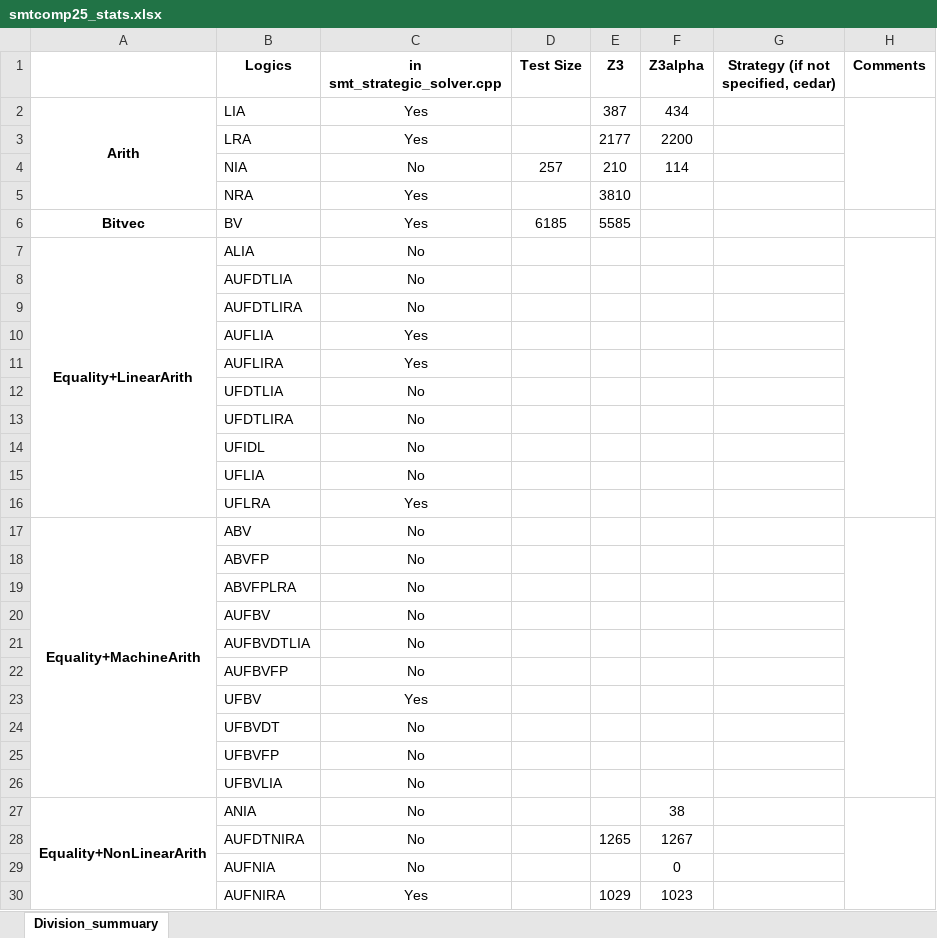
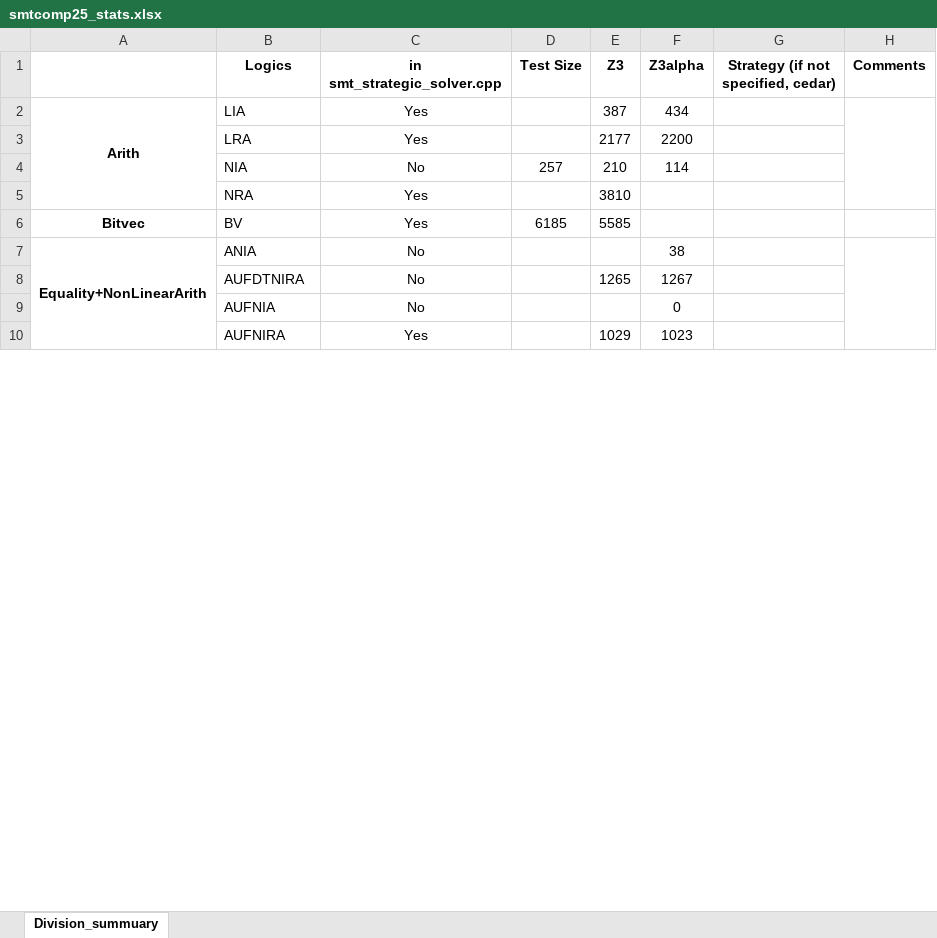
Before and after one commit to JohnLyu2/z3alpha, an Excel workbook: docs/smtcomp25_stats.xlsx, sheet Division_summuary, drawn as a sheet; only a part is shown; values as stored, in another font and other column widths than the file's, no borders; the diff covers the shown part only; the diff names each change by its address in the sheet, - before the commit and + after, or states it on an @@ line.

```diff
--- a/docs/smtcomp25_stats.xlsx (sheet Division_summuary)
+++ b/docs/smtcomp25_stats.xlsx (sheet Division_summuary)
-row 7: Equality+LinearArith | ALIA | No
-row 8:  | AUFDTLIA | No
-row 9:  | AUFDTLIRA | No
-row 10:  | AUFLIA | Yes
-row 11:  | AUFLIRA | Yes
-row 12:  | UFDTLIA | No
-row 13:  | UFDTLIRA | No
-row 14:  | UFIDL | No
-row 15:  | UFLIA | No
-row 16:  | UFLRA | Yes
-row 17: Equality+MachineArith | ABV | No
-row 18:  | ABVFP | No
-row 19:  | ABVFPLRA | No
-row 20:  | AUFBV | No
-row 21:  | AUFBVDTLIA | No
-row 22:  | AUFBVFP | No
-row 23:  | UFBV | Yes
-row 24:  | UFBVDT | No
-row 25:  | UFBVFP | No
-row 26:  | UFBVLIA | No
```
Also changed, not shown: 32 removed rows elsewhere in this sheet.
